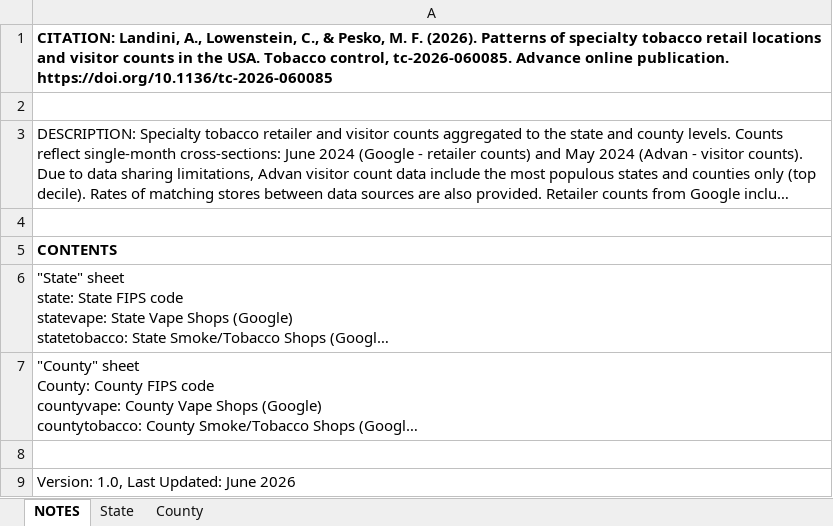
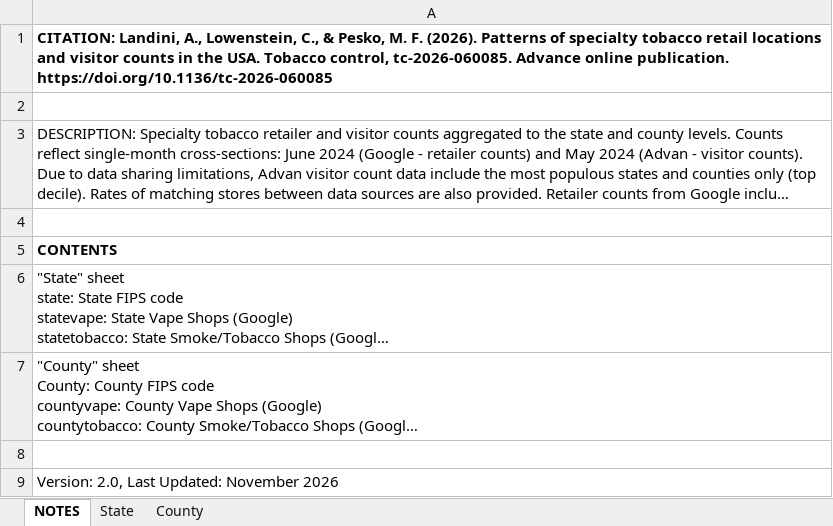
Before and after one commit to Social-Impact-Lab-SIL/Social-Impact-Lab-SIL.github.io, an Excel workbook: public/data/StateCountyData2024.xlsx, sheet NOTES, drawn as a sheet; long unchanged cells end in …; values as stored, in another font and other column widths than the file's, no borders; the diff names each change by its address in the sheet, - before the commit and + after, or states it on an @@ line.

```diff
--- a/public/data/StateCountyData2024.xlsx (sheet NOTES)
+++ b/public/data/StateCountyData2024.xlsx (sheet NOTES)
-A9: Version: 1.0, Last Updated: June 2026
+A9: Version: 2.0, Last Updated: November 2026
```
Also changed, not shown: sheet County, sheet State.
